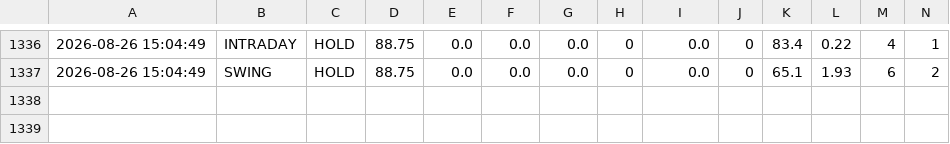
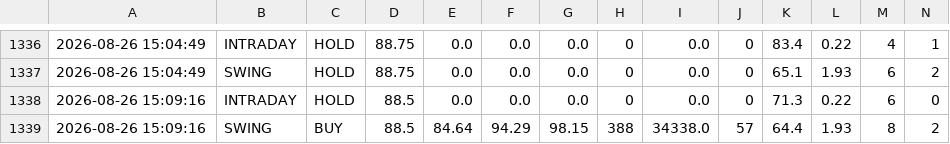
Before and after one commit to tester2021test/nmdc_stock, a CSV file: results/nmdc_signals.csv, drawn as a sheet; only a part is shown, gaps mark what is left out; rows hold the shown columns only; the diff names each change by its address in the sheet, - before the commit and + after, or states it on an @@ line.

```diff
--- a/results/nmdc_signals.csv
+++ b/results/nmdc_signals.csv
+row 1338: 2026-08-26 15:09:16 | INTRADAY | HOLD | 88.5 | 0.0 | 0.0 | 0.0 | 0 | 0.0 | 0 | 71.3 | 0.22 | 6 | 0
+row 1339: 2026-08-26 15:09:16 | SWING | BUY | 88.5 | 84.64 | 94.29 | 98.15 | 388 | 34338.0 | 57 | 64.4 | 1.93 | 8 | 2
```
